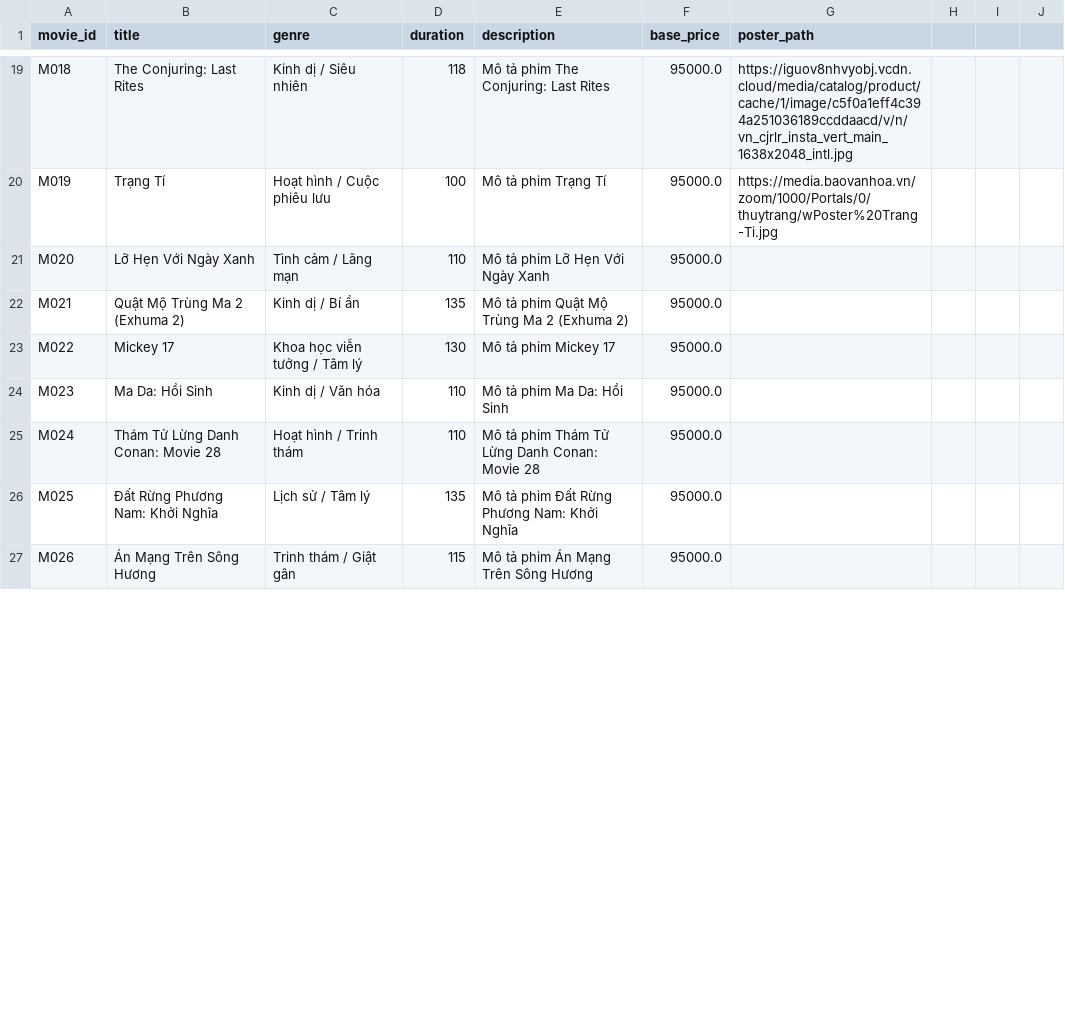
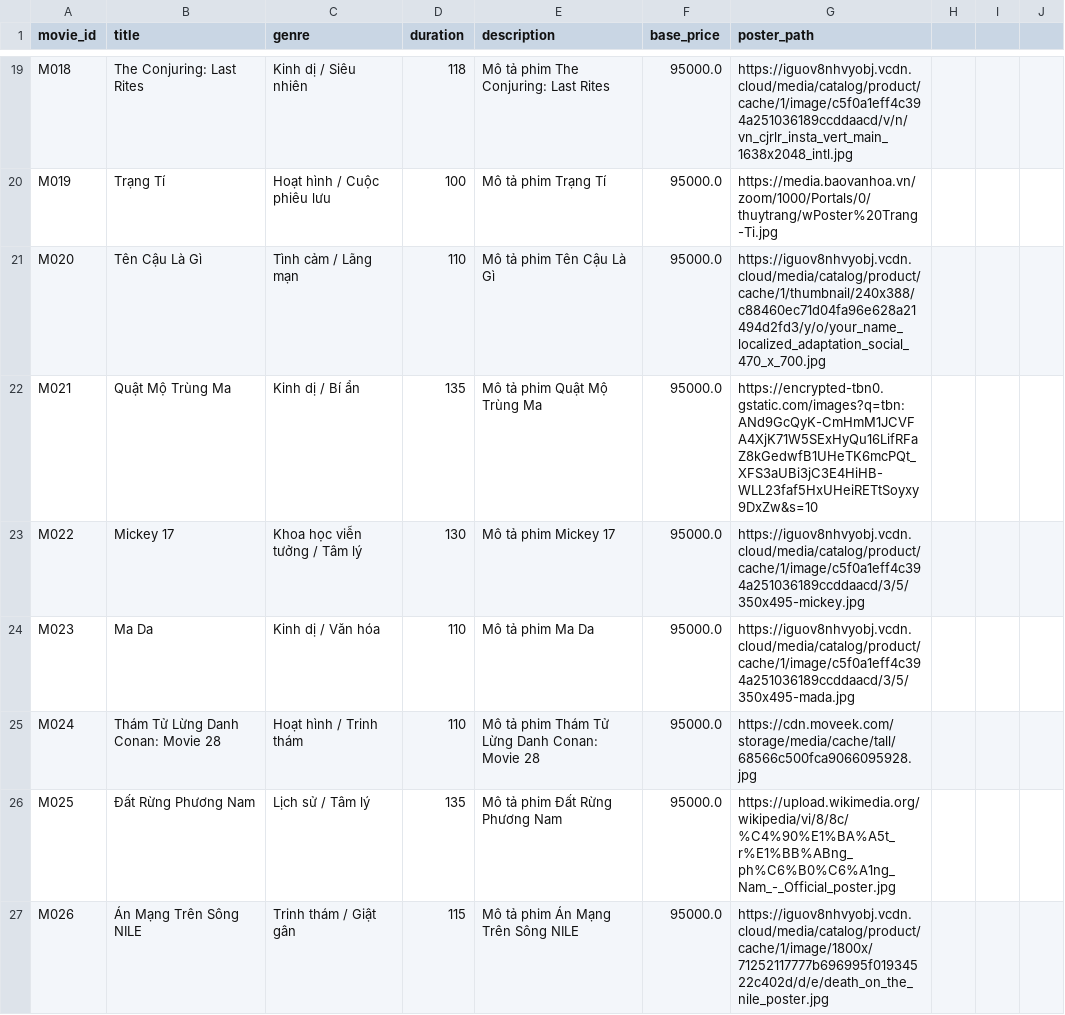
Before and after one commit to ngha1610/MI3060-Movie-Ticket-Booking-System, a CSV file: data/movies.csv, drawn as a sheet; only a part is shown, gaps mark what is left out; the diff covers the shown part only.

Commit message:
Add files via upload

```diff
--- a/data/movies.csv
+++ b/data/movies.csv
@@ -20,8 +20,8 @@ M018,The Conjuring: Last Rites,Kinh dị / Siêu nhiên,118,Mô tả phim The Co
 M019,Trạng Tí,Hoạt hình / Cuộc phiêu lưu,100,Mô tả phim Trạng Tí,95000.0,https://media.baovanhoa.vn/zoom/1000/Portals/0/thuytrang/wPoster%20Trang-Ti.jpg
-M020,Lỡ Hẹn Với Ngày Xanh,Tình cảm / Lãng mạn,110,Mô tả phim Lỡ Hẹn Với Ngày Xanh,95000.0,
-M021,Quật Mộ Trùng Ma 2 (Exhuma 2),Kinh dị / Bí ẩn,135,Mô tả phim Quật Mộ Trùng Ma 2 (Exhuma 2),95000.0,
-M022,Mickey 17,Khoa học viễn tưởng / Tâm lý,130,Mô tả phim Mickey 17,95000.0,
-M023,Ma Da: Hồi Sinh,Kinh dị / Văn hóa,110,Mô tả phim Ma Da: Hồi Sinh,95000.0,
-M024,Thám Tử Lừng Danh Conan: Movie 28,Hoạt hình / Trinh thám,110,Mô tả phim Thám Tử Lừng Danh Conan: Movie 28,95000.0,
-M025,Đất Rừng Phương Nam: Khởi Nghĩa,Lịch sử / Tâm lý,135,Mô tả phim Đất Rừng Phương Nam: Khởi Nghĩa,95000.0,
-M026,Án Mạng Trên Sông Hương,Trinh thám / Giật gân,115,Mô tả phim Án Mạng Trên Sông Hương,95000.0,
+M020,Tên Cậu Là Gì,Tình cảm / Lãng mạn,110,Mô tả phim Tên Cậu Là Gì,95000.0,https://iguov8nhvyobj.vcdn.cloud/media/catalog/product/cache/1/thumbnail/240x388/c88460ec71d04fa96e628a21494d2fd3/y/o/your_name_localized_adaptation_social_470_x_700.jpg
+M021,Quật Mộ Trùng Ma,Kinh dị / Bí ẩn,135,Mô tả phim Quật Mộ Trùng Ma,95000.0,https://encrypted-tbn0.gstatic.com/images?q=tbn:ANd9GcQyK-CmHmM1JCVFA4XjK71W5SExHyQu16LifRFaZ8kGedwfB1UHeTK6mcPQt_XFS3aUBi3jC3E4HiHB-WLL23faf5HxUHeiRETtSoyxy9DxZw&s=10
+M022,Mickey 17,Khoa học viễn tưởng / Tâm lý,130,Mô tả phim Mickey 17,95000.0,https://iguov8nhvyobj.vcdn.cloud/media/catalog/product/cache/1/image/c5f0a1eff4c394a251036189ccddaacd/3/5/350x495-mickey.jpg
+M023,Ma Da,Kinh dị / Văn hóa,110,Mô tả phim Ma Da,95000.0,https://iguov8nhvyobj.vcdn.cloud/media/catalog/product/cache/1/image/c5f0a1eff4c394a251036189ccddaacd/3/5/350x495-mada.jpg
+M024,Thám Tử Lừng Danh Conan: Movie 28,Hoạt hình / Trinh thám,110,Mô tả phim Thám Tử Lừng Danh Conan: Movie 28,95000.0,https://cdn.moveek.com/storage/media/cache/tall/68566c500fca9066095928.jpg
+M025,Đất Rừng Phương Nam,Lịch sử / Tâm lý,135,Mô tả phim Đất Rừng Phương Nam,95000.0,https://upload.wikimedia.org/wikipedia/vi/8/8c/%C4%90%E1%BA%A5t_r%E1%BB%ABng_ph%C6%B0%C6%A1ng_Nam_-_Official_poster.jpg
+M026,Án Mạng Trên Sông NILE,Trinh thám / Giật gân,115,Mô tả phim Án Mạng Trên Sông NILE,95000.0,https://iguov8nhvyobj.vcdn.cloud/media/catalog/product/cache/1/image/1800x/71252117777b696995f01934522c402d/d/e/death_on_the_nile_poster.jpg
```
Also changed, not shown: 1 removed row and 69 edited cells elsewhere in this file.
